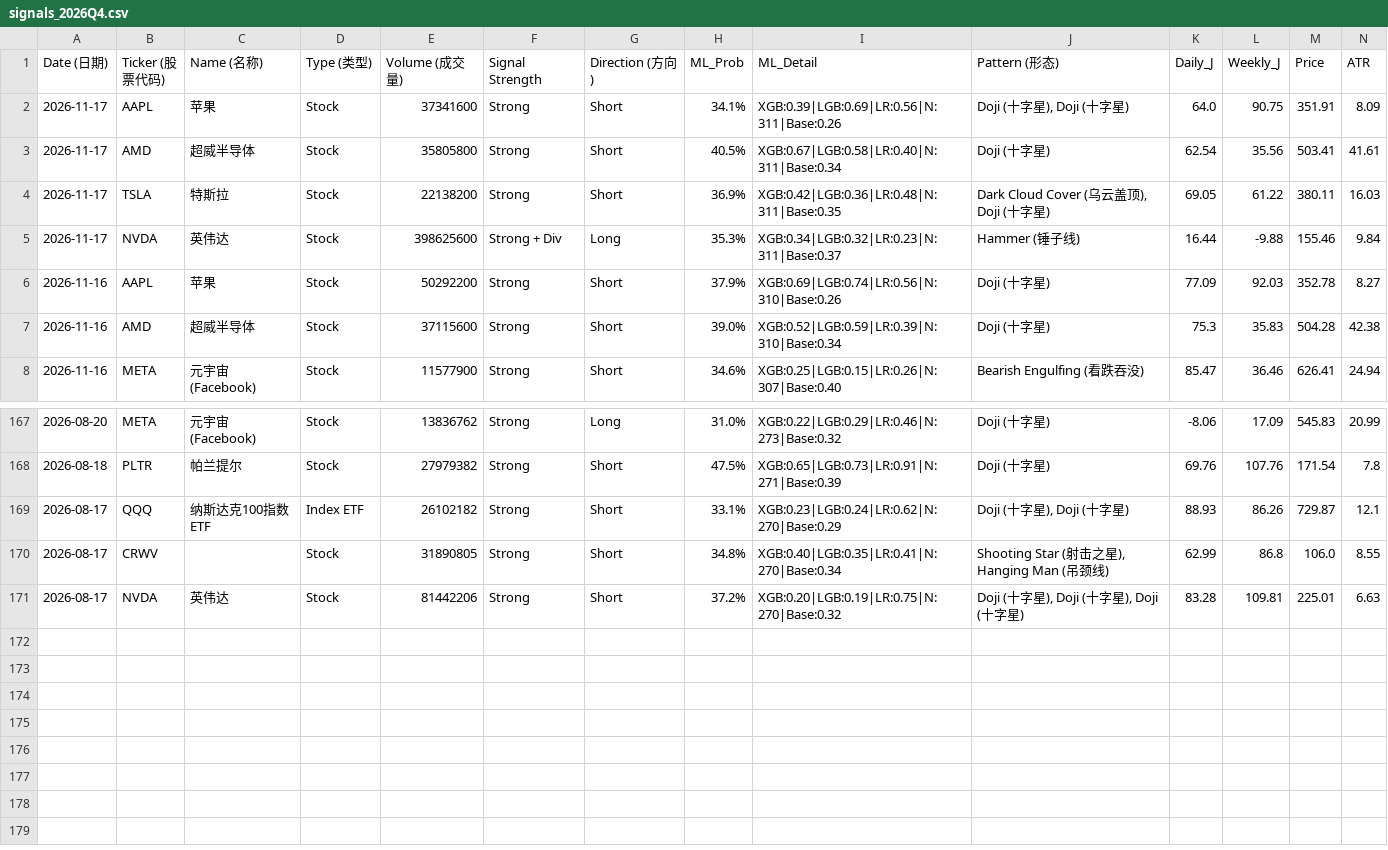
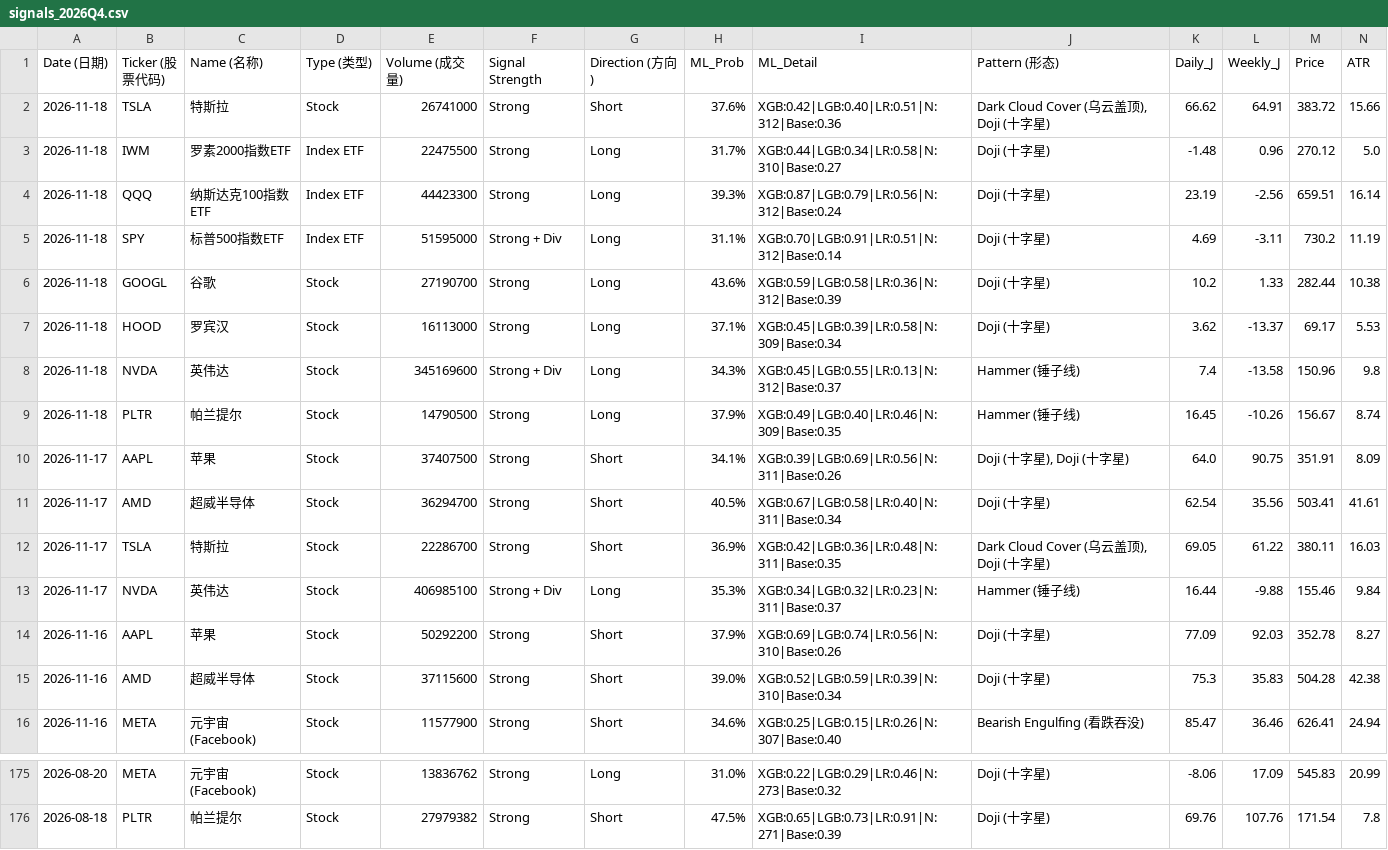
Before and after one commit to Frankyyyyyyyyyy/KDJ-Pattern-Scanner_V3, a CSV file: signals_2026Q4.csv, drawn as a sheet; only a part is shown, gaps mark what is left out; removed rows and columns are numbered as before the commit, all else as after; rows hold the shown columns only; the diff names each change by its address in the sheet, - before the commit and + after, or states it on an @@ line.

```diff
--- a/signals_2026Q4.csv
+++ b/signals_2026Q4.csv
+row 2: 2026-11-18 | TSLA | 特斯拉 | Stock | 26741000 | Strong | Short | 37.6% | XGB:0.42|LGB:0.40|LR:0.51|N:312|Base:0.36 | Dark Cloud Cover (乌云盖顶), Doji (十字星) | 66.62 | 64.91 | 383.72 | 15.66
+row 3: 2026-11-18 | IWM | 罗素2000指数ETF | Index ETF | 22475500 | Strong | Long | 31.7% | XGB:0.44|LGB:0.34|LR:0.58|N:310|Base:0.27 | Doji (十字星) | -1.48 | 0.96 | 270.12 | 5.0
+row 4: 2026-11-18 | QQQ | 纳斯达克100指数ETF | Index ETF | 44423300 | Strong | Long | 39.3% | XGB:0.87|LGB:0.79|LR:0.56|N:312|Base:0.24 | Doji (十字星) | 23.19 | -2.56 | 659.51 | 16.14
+row 5: 2026-11-18 | SPY | 标普500指数ETF | Index ETF | 51595000 | Strong + Div | Long | 31.1% | XGB:0.70|LGB:0.91|LR:0.51|N:312|Base:0.14 | Doji (十字星) | 4.69 | -3.11 | 730.2 | 11.19
+row 6: 2026-11-18 | GOOGL | 谷歌 | Stock | 27190700 | Strong | Long | 43.6% | XGB:0.59|LGB:0.58|LR:0.36|N:312|Base:0.39 | Doji (十字星) | 10.2 | 1.33 | 282.44 | 10.38
+row 7: 2026-11-18 | HOOD | 罗宾汉 | Stock | 16113000 | Strong | Long | 37.1% | XGB:0.45|LGB:0.39|LR:0.58|N:309|Base:0.34 | Doji (十字星) | 3.62 | -13.37 | 69.17 | 5.53
+row 8: 2026-11-18 | NVDA | 英伟达 | Stock | 345169600 | Strong + Div | Long | 34.3% | XGB:0.45|LGB:0.55|LR:0.13|N:312|Base:0.37 | Hammer (锤子线) | 7.4 | -13.58 | 150.96 | 9.8
+row 9: 2026-11-18 | PLTR | 帕兰提尔 | Stock | 14790500 | Strong | Long | 37.9% | XGB:0.49|LGB:0.40|LR:0.46|N:309|Base:0.35 | Hammer (锤子线) | 16.45 | -10.26 | 156.67 | 8.74
-E10 (Volume (成交量)): 37341600
+E10 (Volume (成交量)): 37407500
-E11 (Volume (成交量)): 35805800
+E11 (Volume (成交量)): 36294700
-E12 (Volume (成交量)): 22138200
+E12 (Volume (成交量)): 22286700
-E13 (Volume (成交量)): 398625600
+E13 (Volume (成交量)): 406985100
-row 169: 2026-08-17 | QQQ | 纳斯达克100指数ETF | Index ETF | 26102182 | Strong | Short | 33.1% | XGB:0.23|LGB:0.24|LR:0.62|N:270|Base:0.29 | Doji (十字星), Doji (十字星) | 88.93 | 86.26 | 729.87 | 12.1
-row 170: 2026-08-17 | CRWV |  | Stock | 31890805 | Strong | Short | 34.8% | XGB:0.40|LGB:0.35|LR:0.41|N:270|Base:0.34 | Shooting Star (射击之星), Hanging Man (吊颈线) | 62.99 | 86.8 | 106.0 | 8.55
-row 171: 2026-08-17 | NVDA | 英伟达 | Stock | 81442206 | Strong | Short | 37.2% | XGB:0.20|LGB:0.19|LR:0.75|N:270|Base:0.32 | Doji (十字星), Doji (十字星), Doji (十字星) | 83.28 | 109.81 | 225.01 | 6.63
```
Also changed, not shown: price_cache/prices_2026.csv, signals_latest.csv.
